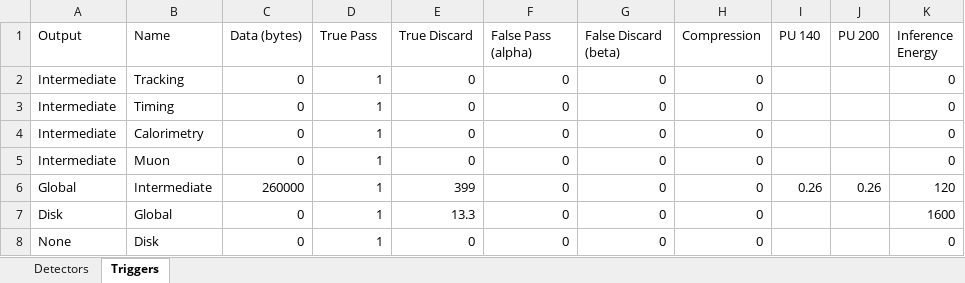
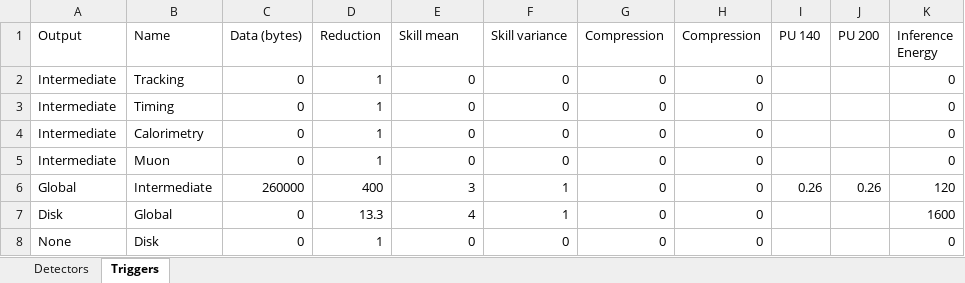
Before and after one commit to wilkieolin/system_flow, an Excel workbook: cms_system_200_smartpx.xlsx, sheet Triggers, drawn as a sheet; values as stored, in another font and other column widths than the file's, no borders; the diff names each change by its address in the sheet, - before the commit and + after, or states it on an @@ line.

```diff
--- a/cms_system_200_smartpx.xlsx (sheet Triggers)
+++ b/cms_system_200_smartpx.xlsx (sheet Triggers)
-D1: True Pass
+D1: Reduction
-E1: True Discard
+E1: Skill mean
-F1: False Pass (alpha)
+F1: Skill variance
-G1: False Discard (beta)
+G1: Compression
-D6 (Reduction): 1
+D6 (Reduction): 400
-E6 (Skill mean): 399
+E6 (Skill mean): 3
-F6:F7 (Skill variance): 0
+F6:F7 (Skill variance): 1
-D7 (Reduction): 1
+D7 (Reduction): 13.3
-E7 (Skill mean): 13.3
+E7 (Skill mean): 4
```
Also changed, not shown: sheet Detectors, formulas that keep their value, cms_system_140.xlsx, cms_system_200.xlsx, 6 other files.
